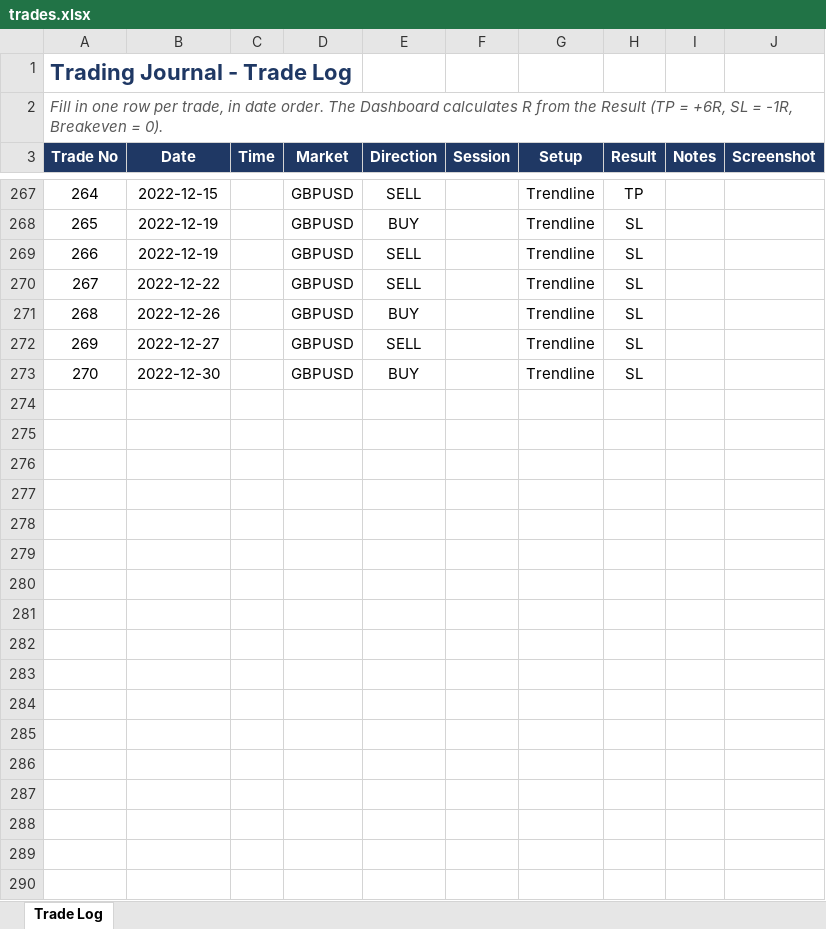
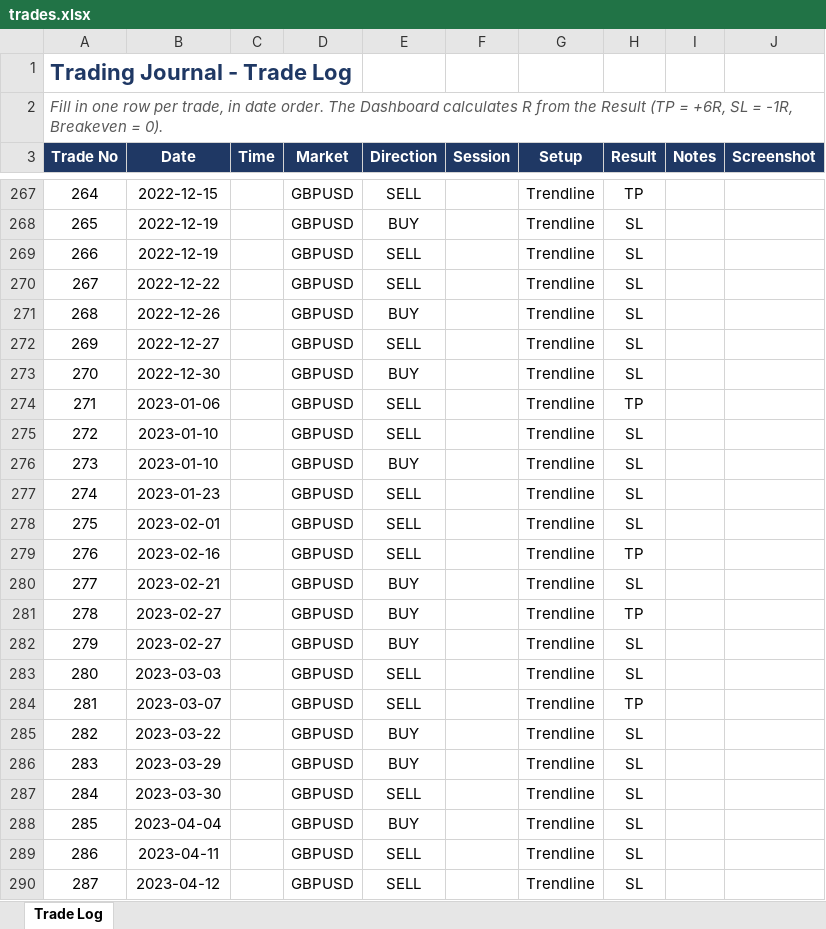
Before and after one commit to mufagustave3/trading-journal, an Excel workbook: trades.xlsx, sheet Trade Log, drawn as a sheet; only a part is shown, gaps mark what is left out; values as stored, in another font and other column widths than the file's, no borders; table styles not drawn; the diff covers the shown part only; the diff names each change by its address in the sheet, - before the commit and + after, or states it on an @@ line.

Commit message:
data added

```diff
--- a/trades.xlsx (sheet Trade Log)
+++ b/trades.xlsx (sheet Trade Log)
+row 274: 271 | 2023-01-06 |  | GBPUSD | SELL |  | Trendline | TP
+row 275: 272 | 2023-01-10 |  | GBPUSD | SELL |  | Trendline | SL
+row 276: 273 | 2023-01-10 |  | GBPUSD | BUY |  | Trendline | SL
+row 277: 274 | 2023-01-23 |  | GBPUSD | SELL |  | Trendline | SL
+row 278: 275 | 2023-02-01 |  | GBPUSD | SELL |  | Trendline | SL
+row 279: 276 | 2023-02-16 |  | GBPUSD | SELL |  | Trendline | TP
+row 280: 277 | 2023-02-21 |  | GBPUSD | BUY |  | Trendline | SL
+row 281: 278 | 2023-02-27 |  | GBPUSD | BUY |  | Trendline | TP
+row 282: 279 | 2023-02-27 |  | GBPUSD | BUY |  | Trendline | SL
+row 283: 280 | 2023-03-03 |  | GBPUSD | SELL |  | Trendline | SL
+row 284: 281 | 2023-03-07 |  | GBPUSD | SELL |  | Trendline | TP
+row 285: 282 | 2023-03-22 |  | GBPUSD | BUY |  | Trendline | SL
+row 286: 283 | 2023-03-29 |  | GBPUSD | BUY |  | Trendline | SL
+row 287: 284 | 2023-03-30 |  | GBPUSD | SELL |  | Trendline | SL
+row 288: 285 | 2023-04-04 |  | GBPUSD | BUY |  | Trendline | SL
+row 289: 286 | 2023-04-11 |  | GBPUSD | SELL |  | Trendline | SL
+row 290: 287 | 2023-04-12 |  | GBPUSD | SELL |  | Trendline | SL
```
Also changed, not shown: 43 added rows elsewhere in this sheet.
